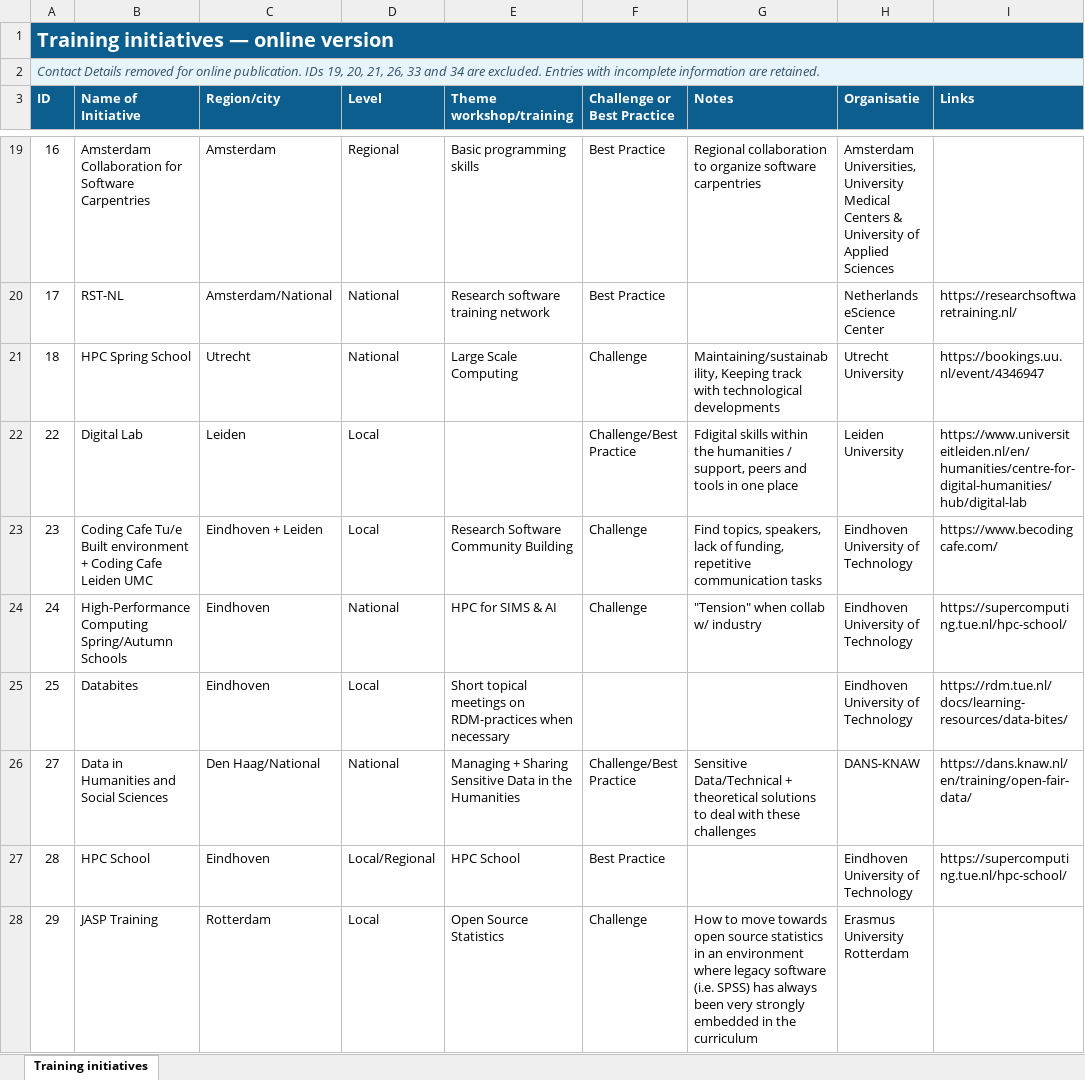
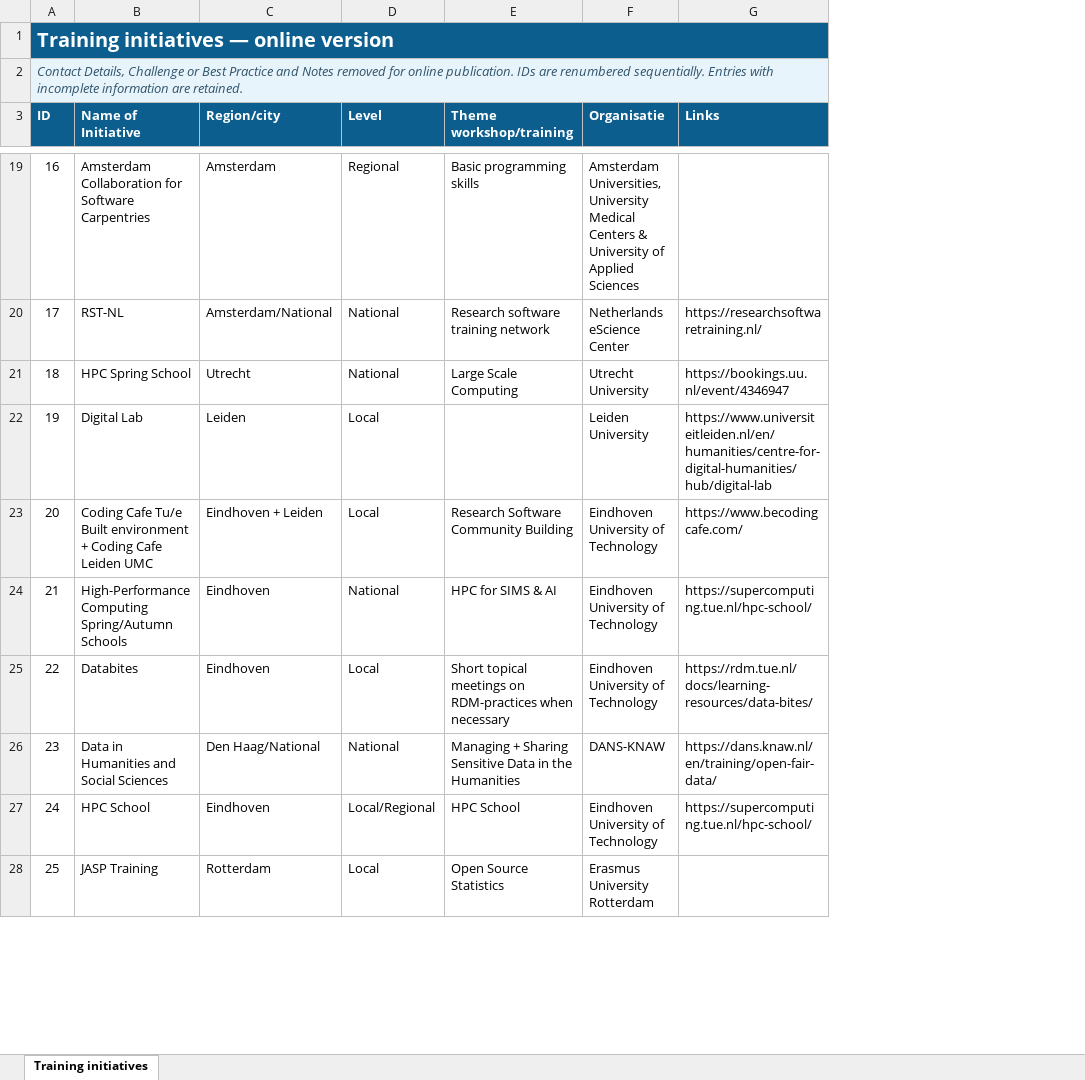
Before and after one commit to RST-NL/training-initiatives-map, an Excel workbook: online-version.xlsx, sheet Training initiatives, drawn as a sheet; only a part is shown, gaps mark what is left out; values as stored, in another font and other column widths than the file's, no borders; table styles not drawn; the diff covers the shown part only; the diff names each change by its address in the sheet, - before the commit and + after, or states it on an @@ line.

Commit message:
Update online-version.xlsx

```diff
--- a/online-version.xlsx (sheet Training initiatives)
+++ b/online-version.xlsx (sheet Training initiatives)
-column F (Challenge or Best Practice), rows 19-28: Best Practice | Best Practice | Challenge | Challenge/Best Practice | Challenge | Challenge |  | Challenge/Best Practice | Best Practice | Challenge
-column G (Notes), rows 19-28: Regional collaboration to organize software carpentries |  | Maintaining/sustainability, Keeping track with technological developments | Fdigital skills within the humanities / support, peers and tools in one place | Find topics, speakers, lack of funding, repetitive communication tasks | "Tension" when collab w/ industry |  | Sensitive Data/Technical + theoretical solutions to deal with these challenges |  | How to move towards open source statistics in an environment where legacy software (i.e. SPSS) has always been very strongly embedded in the curriculum
-A2 (ID): Contact Details removed for online publication. IDs 19, 20, 21, 26, 33 and 34 are excluded. Entries with…
+A2 (ID): Contact Details, Challenge or Best Practice and Notes removed for online publication. IDs are renumbered sequentially. Entries with…
-A22 (ID): 22
+A22 (ID): 19
-A23 (ID): 23
+A23 (ID): 20
-A24 (ID): 24
+A24 (ID): 21
-A25 (ID): 25
+A25 (ID): 22
-A26 (ID): 27
+A26 (ID): 23
-A27 (ID): 28
+A27 (ID): 24
-A28 (ID): 29
+A28 (ID): 25
```
Also changed, not shown: 6 edited cells elsewhere in this sheet.
